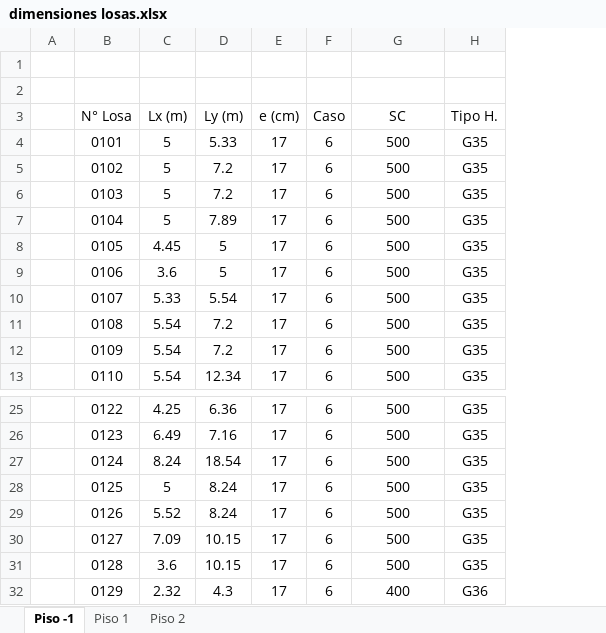
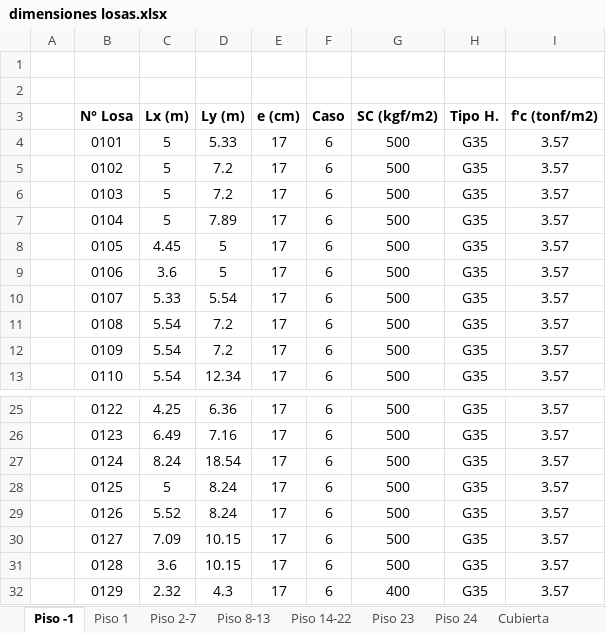
Before and after one commit to ppizarror/proyecto-CI5206, an Excel workbook: Tarea 05/dimensiones losas.xlsx, sheet Piso -1, drawn as a sheet; only a part is shown, gaps mark what is left out; values as stored, in another font and other column widths than the file's, no borders; charts and pictures not drawn; the diff names each change by its address in the sheet, - before the commit and + after, or states it on an @@ line.

Commit message:
Termino dimensiones y condiciones de apoyo de losas+numeración ult.pisos

```diff
--- a/Tarea 05/dimensiones losas.xlsx (sheet Piso -1)
+++ b/Tarea 05/dimensiones losas.xlsx (sheet Piso -1)
-sheet tab: Piso 2
+sheet tab: Piso 2-7
+sheet tab: Piso 8-13
+sheet tab: Piso 14-22
+sheet tab: Piso 23
+sheet tab: Piso 24
+sheet tab: Cubierta
+column I (f'c (tonf/m2)), rows 4-13: all 3.57; rows 25-32: all 3.57
-B3:H3 bold: off
+B3:H3 bold: on
-G3: SC
+G3: SC (kgf/m2)
-H32 (Tipo H.): G36
+H32 (Tipo H.): G35
```
Also changed, not shown: sheet Piso 2-7, sheet Piso 1, charts or pictures, 2 other files.
